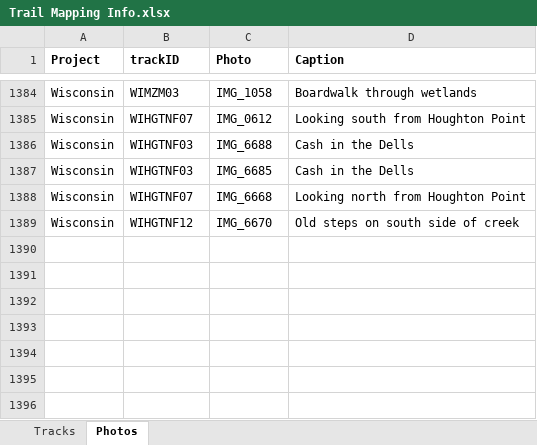
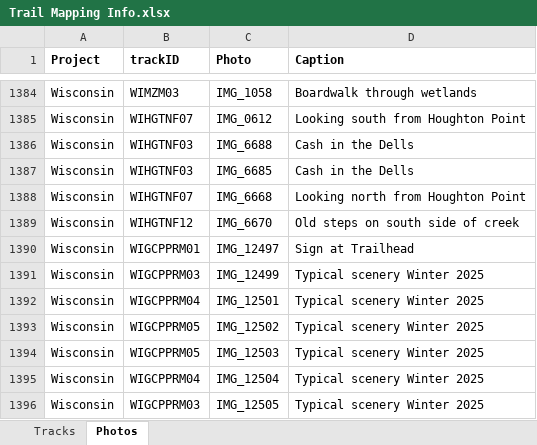
Before and after one commit to droglenc/MAPPING, an Excel workbook: Data/Trail Mapping Info.xlsx, sheet Photos, drawn as a sheet; only a part is shown, gaps mark what is left out; values as stored, in another font and other column widths than the file's, no borders; the diff names each change by its address in the sheet, - before the commit and + after, or states it on an @@ line.

```diff
--- a/Data/Trail Mapping Info.xlsx (sheet Photos)
+++ b/Data/Trail Mapping Info.xlsx (sheet Photos)
+row 1390: Wisconsin | WIGCPPRM01 | IMG_12497 | Sign at Trailhead
+row 1391: Wisconsin | WIGCPPRM03 | IMG_12499 | Typical scenery Winter 2025
+row 1392: Wisconsin | WIGCPPRM04 | IMG_12501 | Typical scenery Winter 2025
+row 1393: Wisconsin | WIGCPPRM05 | IMG_12502 | Typical scenery Winter 2025
+row 1394: Wisconsin | WIGCPPRM05 | IMG_12503 | Typical scenery Winter 2025
+row 1395: Wisconsin | WIGCPPRM04 | IMG_12504 | Typical scenery Winter 2025
+row 1396: Wisconsin | WIGCPPRM03 | IMG_12505 | Typical scenery Winter 2025
```
Also changed, not shown: sheet Tracks, 26 other files.
